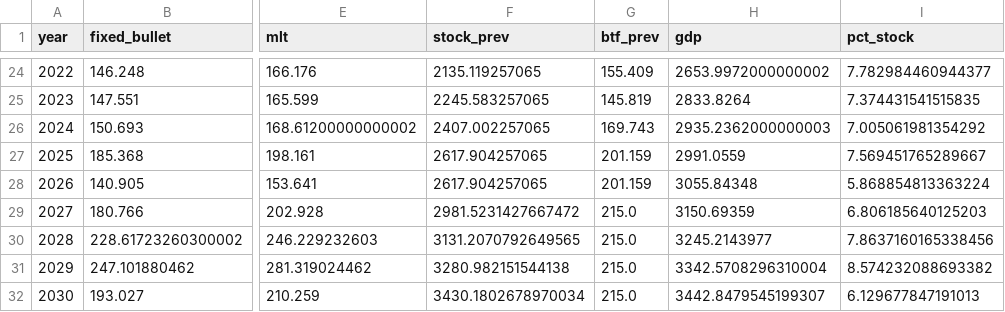
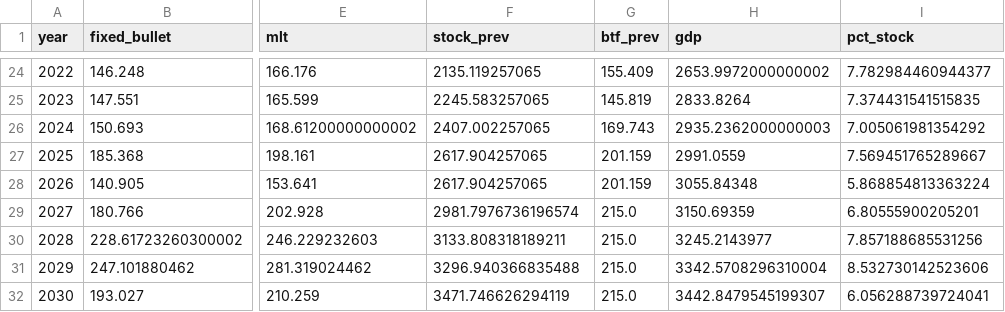
Before and after one commit to adrianchiu1/redbox, a CSV file: reports/briefing_FRA_AFT_2026-09/figures/refinancing_by_year.csv, drawn as a sheet; only a part is shown, gaps mark what is left out; the diff names each change by its address in the sheet, - before the commit and + after, or states it on an @@ line.

```diff
--- a/reports/briefing_FRA_AFT_2026-09/figures/refinancing_by_year.csv
+++ b/reports/briefing_FRA_AFT_2026-09/figures/refinancing_by_year.csv
-F29 (stock_prev): 2981.5231427667472
+F29 (stock_prev): 2981.7976736196574
-I29 (pct_stock): 6.806185640125203
+I29 (pct_stock): 6.80555900205201
-F30 (stock_prev): 3131.2070792649565
+F30 (stock_prev): 3133.808318189211
-I30 (pct_stock): 7.8637160165338456
+I30 (pct_stock): 7.857188685531256
-F31 (stock_prev): 3280.982151544138
+F31 (stock_prev): 3296.940366835488
-I31 (pct_stock): 8.574232088693382
+I31 (pct_stock): 8.532730142523606
-F32 (stock_prev): 3430.1802678970034
+F32 (stock_prev): 3471.746626294119
-I32 (pct_stock): 6.129677847191013
+I32 (pct_stock): 6.056288739724041
```
Also changed, not shown: reports/briefing_FRA_AFT_2026-09/figures/key_figures.csv, 21 other files.
